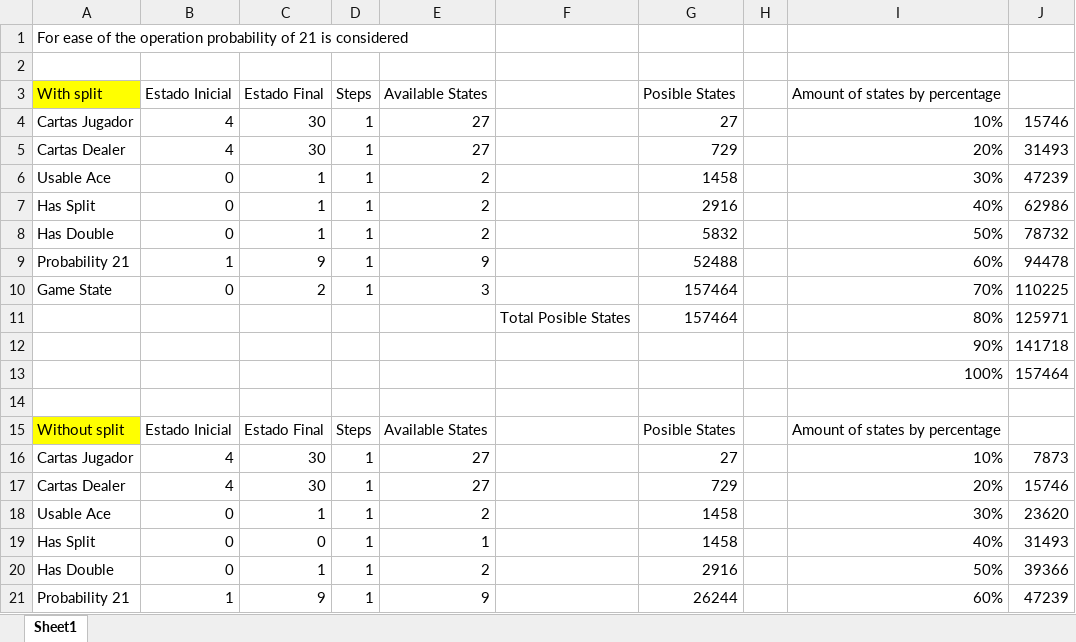
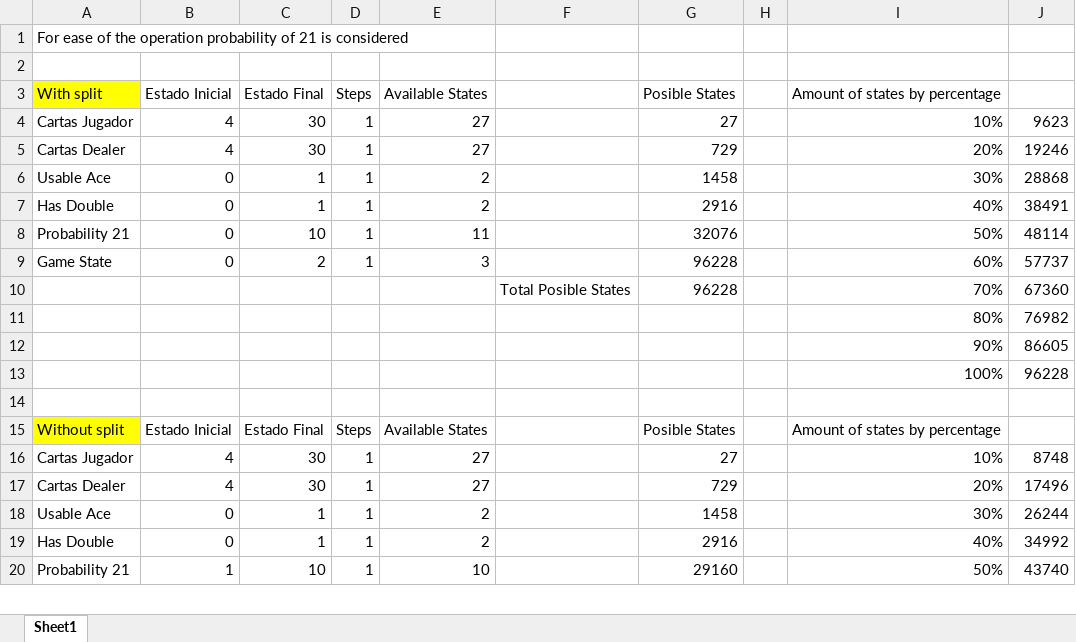
Before and after one commit to Giorgio6846/TrabajoFinal-IA, an Excel workbook: dataset/workspaceGame/Notes/Posible States.xlsx, sheet Sheet1, drawn as a sheet; only a part is shown; values as stored, in another font and other column widths than the file's, no borders; removed rows and columns are numbered as before the commit, all else as after; the diff covers the shown part only; the diff names each change by its address in the sheet, - before the commit and + after, or states it on an @@ line.

```diff
--- a/dataset/workspaceGame/Notes/Posible States.xlsx (sheet Sheet1)
+++ b/dataset/workspaceGame/Notes/Posible States.xlsx (sheet Sheet1)
-J4: 15746
+J4: 9623
-J5: 31493
+J5: 19246
-J6: 47239
+J6: 28868
-row 7: Has Split | 0 | 1 | 1 | 2 |  | 2916 |  | 40% | 62986
-G7 (Posible States): 5832
+G7 (Posible States): 2916
-I7 (Amount of states by percentage): 50%
+I7 (Amount of states by percentage): 40%
-J7: 78732
+J7: 38491
-row 9: Probability 21 | 1 | 9 | 1 | 9 |  | 52488 |  | 60% | 94478
+row 8: Probability 21 | 0 | 10 | 1 | 11 |  | 32076 |  | 50% | 48114
-G9 (Posible States): 157464
+G9 (Posible States): 96228
-I9 (Amount of states by percentage): 70%
+I9 (Amount of states by percentage): 60%
-J9: 110225
+J9: 57737
-row 11:  |  |  |  |  | Total Posible States | 157464 |  | 80% | 125971
-row 12:  |  |  |  |  |  |  |  | 90% | 141718
-row 13:  |  |  |  |  |  |  |  | 100% | 157464
+row 10:  |  |  |  |  | Total Posible States | 96228 |  | 70% | 67360
+row 11:  |  |  |  |  |  |  |  | 80% | 76982
+row 12:  |  |  |  |  |  |  |  | 90% | 86605
+row 13:  |  |  |  |  |  |  |  | 100% | 96228
-J16: 7873
+J16: 8748
-J17: 15746
+J17: 17496
-J18: 23620
+J18: 26244
-row 19: Has Split | 0 | 0 | 1 | 1 |  | 1458 |  | 40% | 31493
-I19 (Amount of states by percentage): 50%
+I19 (Amount of states by percentage): 40%
-J19: 39366
+J19: 34992
-C20 (Estado Final): 9
+C20 (Estado Final): 10
-E20 (Available States): 9
+E20 (Available States): 10
-G20 (Posible States): 26244
+G20 (Posible States): 29160
-I20 (Amount of states by percentage): 60%
+I20 (Amount of states by percentage): 50%
-J20: 47239
+J20: 43740
```
Also changed, not shown: 8 added rows, 7 removed rows and 16 edited cells elsewhere in this sheet, formulas that keep their value, 17 other files.
